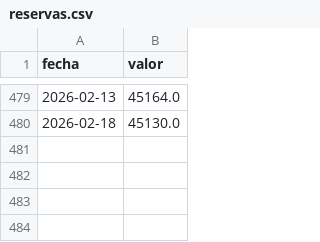
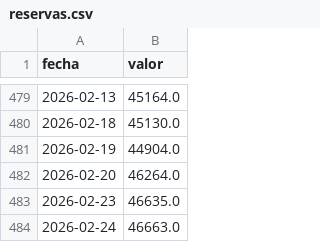
Before and after one commit to Maxicaprari/finanzas-arg, a CSV file: bcra/data/reservas.csv, drawn as a sheet; only a part is shown, gaps mark what is left out; the diff names each change by its address in the sheet, - before the commit and + after, or states it on an @@ line.

```diff
--- a/bcra/data/reservas.csv
+++ b/bcra/data/reservas.csv
+row 481: 2026-02-19 | 44904.0
+row 482: 2026-02-20 | 46264.0
+row 483: 2026-02-23 | 46635.0
+row 484: 2026-02-24 | 46663.0
```
Also changed, not shown: bcra/data/badlar.csv, bcra/data/base_monetaria.csv, 19 other files.
